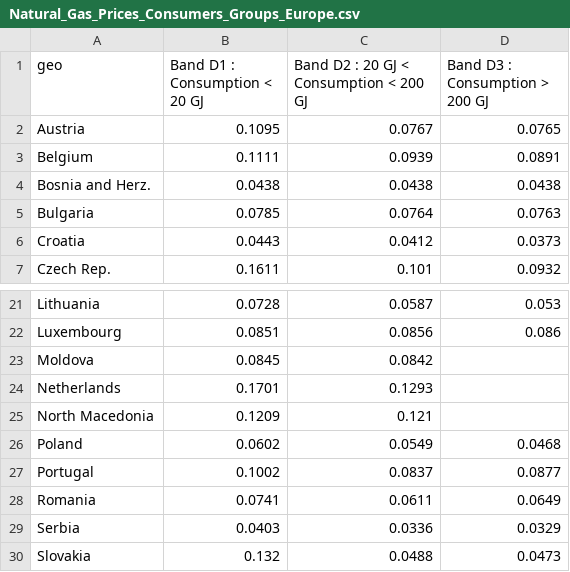
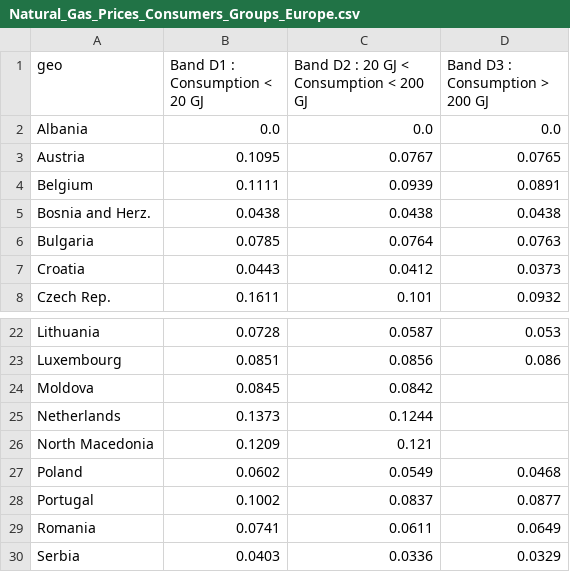
Before and after one commit to Qery-Data/Energy, a CSV file: data/Natural_Gas_Prices_Consumers_Groups_Europe.csv, drawn as a sheet; only a part is shown, gaps mark what is left out; the shorter side is filled out with more unchanged rows.

Commit message:
Latest data: Thu Dec 22 10:25:06 UTC 2022

```diff
--- a/data/Natural_Gas_Prices_Consumers_Groups_Europe.csv
+++ b/data/Natural_Gas_Prices_Consumers_Groups_Europe.csv
@@ -1,2 +1,3 @@
 geo,Band D1 : Consumption < 20 GJ,Band D2 : 20 GJ < Consumption < 200 GJ,Band D3 : Consumption > 200 GJ
+Albania,0.0,0.0,0.0
 Austria,0.1095,0.0767,0.0765
@@ -23,3 +24,3 @@ Luxembourg,0.0851,0.0856,0.086
 Moldova,0.0845,0.0842,
-Netherlands,0.1701,0.1293,
+Netherlands,0.1373,0.1244,
 North Macedonia,0.1209,0.121,
```
Also changed, not shown: data/Electricity_Prices_Consumers_Change_Europe.csv, data/Natural_Gas_Prices_Consumers_Change_Europe.csv, 6 other files.
